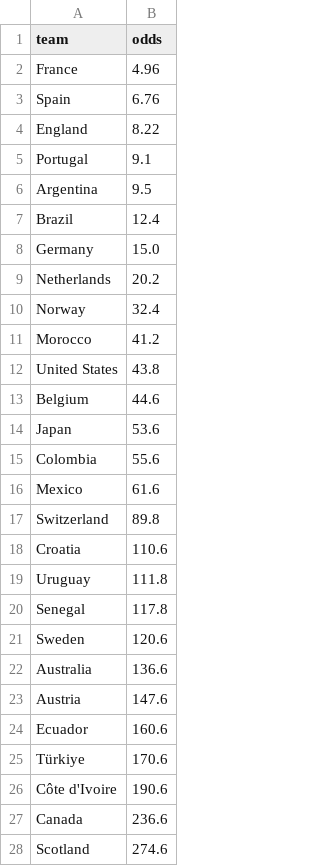
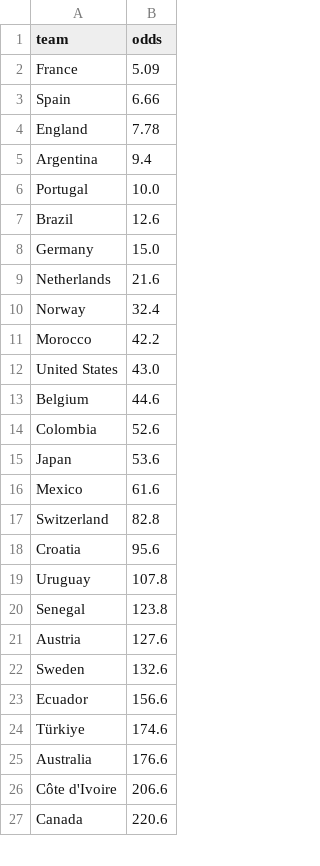
Before and after one commit to pedrohfm/wc2026, a CSV file: data/odds_champion.csv, drawn as a sheet; only a part is shown; the diff covers the shown part only.

```diff
--- a/data/odds_champion.csv
+++ b/data/odds_champion.csv
@@ -1,28 +1,27 @@
 team,odds
-France,4.96
-Spain,6.76
-England,8.22
-Portugal,9.1
-Argentina,9.5
-Brazil,12.4
+France,5.09
+Spain,6.66
+England,7.78
+Argentina,9.4
+Portugal,10.0
+Brazil,12.6
 Germany,15.0
-Netherlands,20.2
+Netherlands,21.6
 Norway,32.4
-Morocco,41.2
-United States,43.8
+Morocco,42.2
+United States,43.0
 Belgium,44.6
+Colombia,52.6
 Japan,53.6
-Colombia,55.6
 Mexico,61.6
-Switzerland,89.8
-Croatia,110.6
-Uruguay,111.8
-Senegal,117.8
-Sweden,120.6
-Australia,136.6
-Austria,147.6
-Ecuador,160.6
-Türkiye,170.6
-Côte d'Ivoire,190.6
-Canada,236.6
-Scotland,274.6
+Switzerland,82.8
+Croatia,95.6
+Uruguay,107.8
+Senegal,123.8
+Austria,127.6
+Sweden,132.6
+Ecuador,156.6
+Türkiye,174.6
+Australia,176.6
+Côte d'Ivoire,206.6
+Canada,220.6
```
Also changed, not shown: 6 added rows, 5 removed rows and 13 edited cells elsewhere in this file, data/match_odds.csv, outputs/forecast_2026-06-17.csv, 6 other files.
